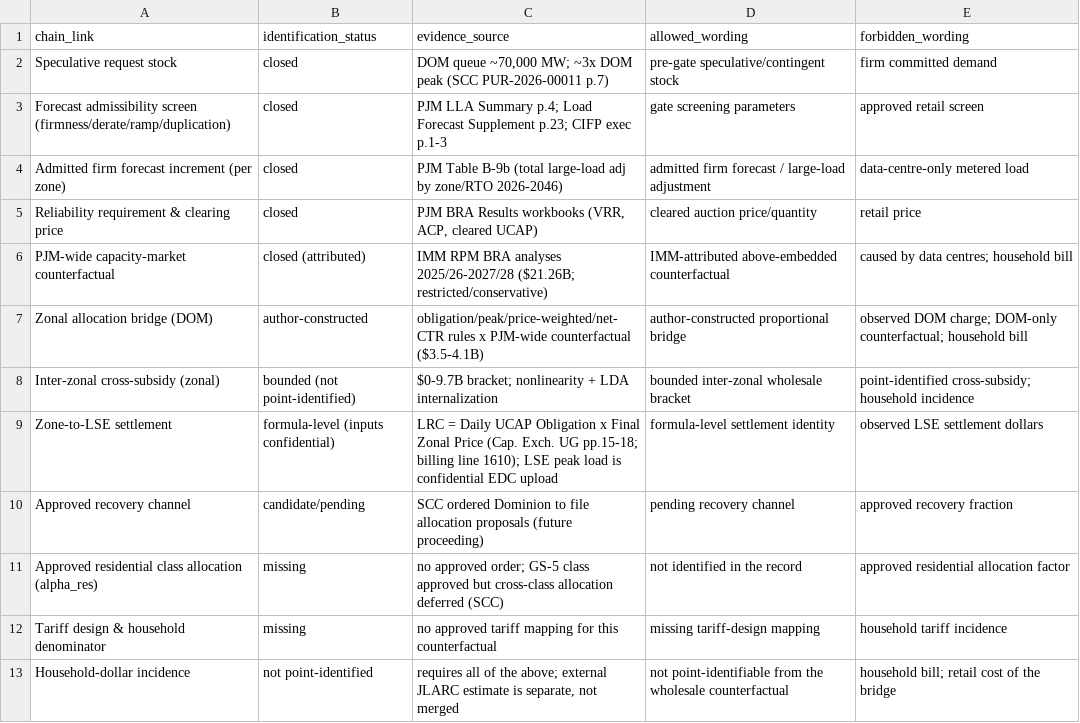
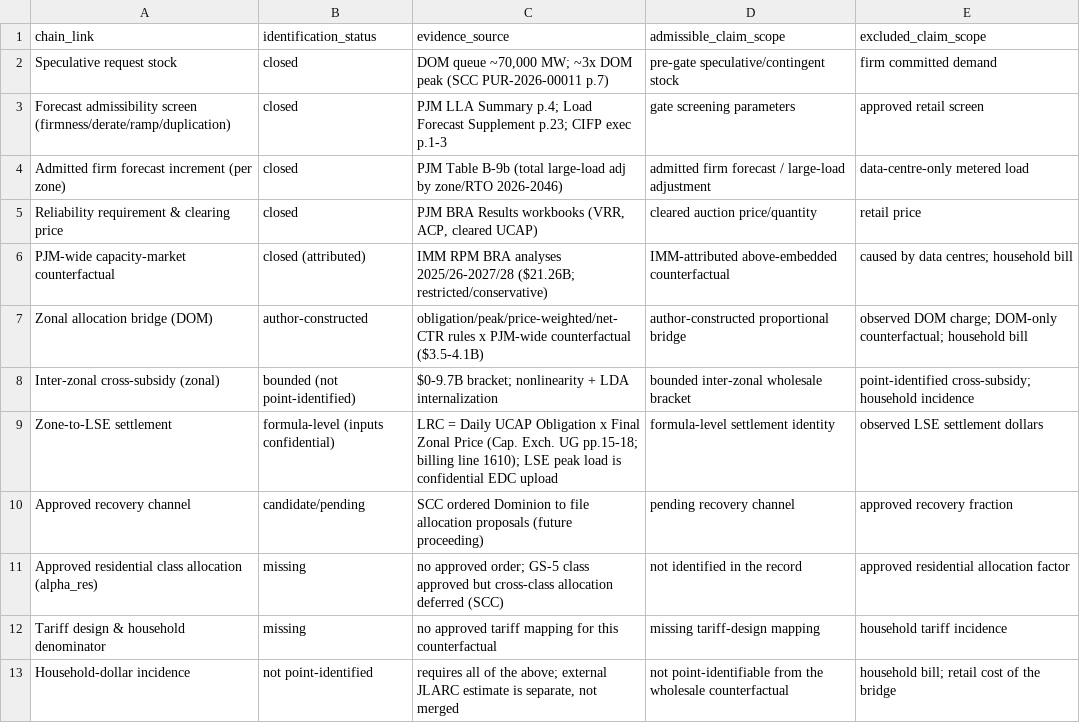
Before and after one commit to Johnsonlijian/data-centre-capacity-cost-shift, a CSV file: tables/Supplementary_Table_1_variable_closure_matrix.csv, drawn as a sheet.

```diff
--- a/tables/Supplementary_Table_1_variable_closure_matrix.csv
+++ b/tables/Supplementary_Table_1_variable_closure_matrix.csv
@@ -1,2 +1,2 @@
-chain_link,identification_status,evidence_source,allowed_wording,forbidden_wording
+chain_link,identification_status,evidence_source,admissible_claim_scope,excluded_claim_scope
 Speculative request stock,closed,"DOM queue ~70,000 MW; ~3x DOM peak (SCC PUR-2026-00011 p.7)","pre-gate speculative/contingent stock",firm committed demand
```
Also changed, not shown: DATASETS_AND_LINKS.csv, MANIFEST.csv, 15 other files.
